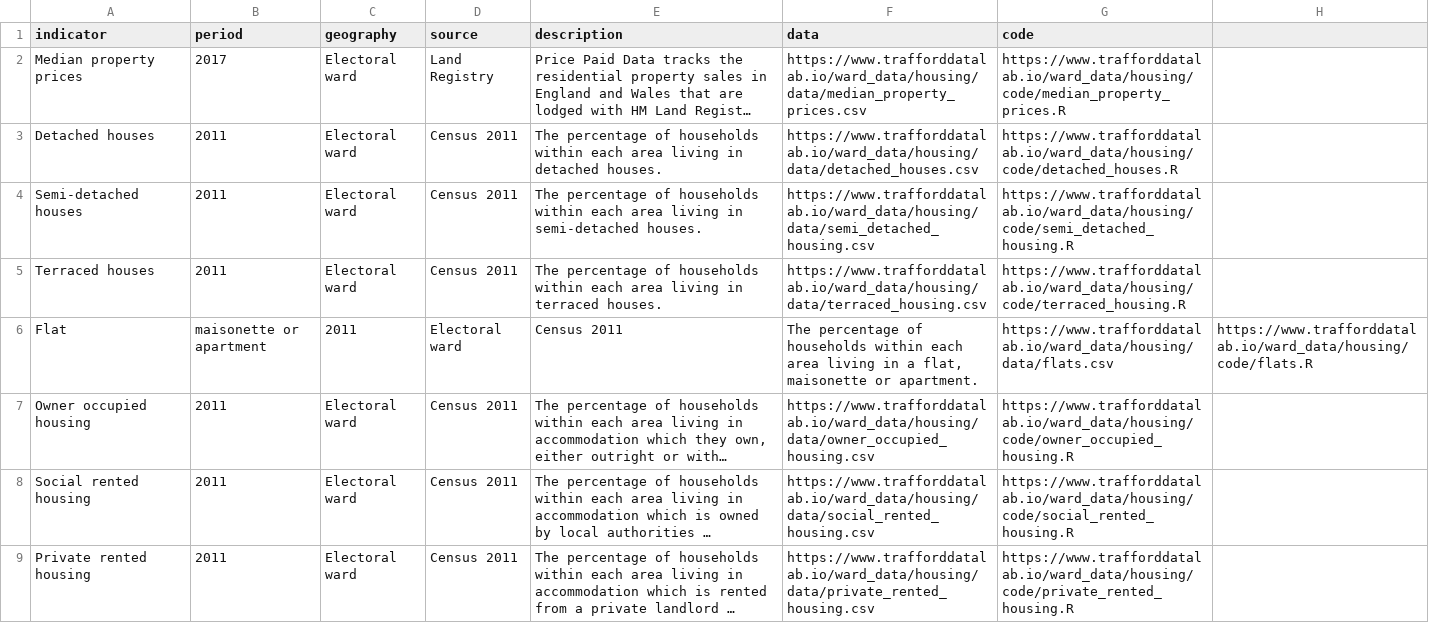
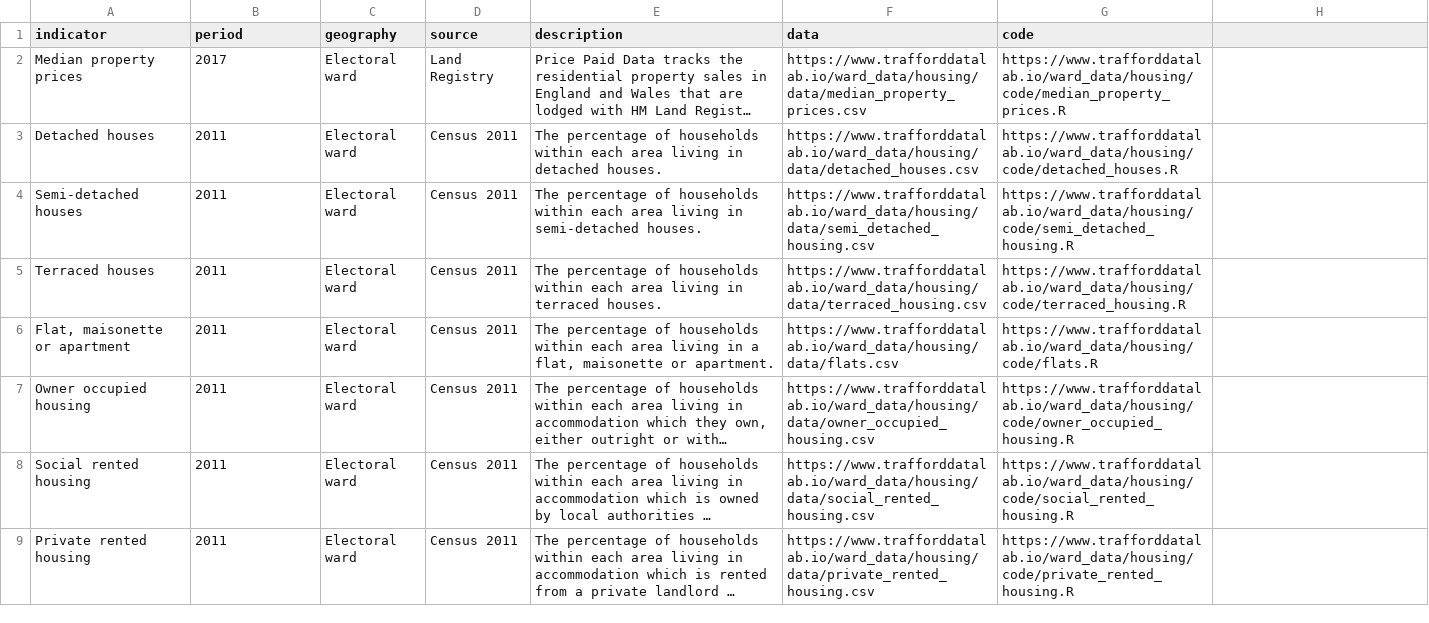
Before and after one commit to traffordDataLab/ward_data, a CSV file: housing/meta.csv, drawn as a sheet; long unchanged cells end in …; removed rows and columns are numbered as before the commit, all else as after; the diff names each change by its address in the sheet, - before the commit and + after, or states it on an @@ line.

Commit message:
CSV fix.

```diff
--- a/housing/meta.csv
+++ b/housing/meta.csv
-row 6: Flat | maisonette or apartment | 2011 | Electoral ward | Census 2011 | The percentage of households within each area living in a flat, maisonette or apartment. | https://www.trafforddatalab.io/ward_data/housing/data/flats.csv | https://www.trafforddatalab.io/ward_data/housing/code/flats.R
+row 6: Flat, maisonette or apartment | 2011 | Electoral ward | Census 2011 | The percentage of households within each area living in a flat, maisonette or apartment. | https://www.trafforddatalab.io/ward_data/housing/data/flats.csv | https://www.trafforddatalab.io/ward_data/housing/code/flats.R
```
